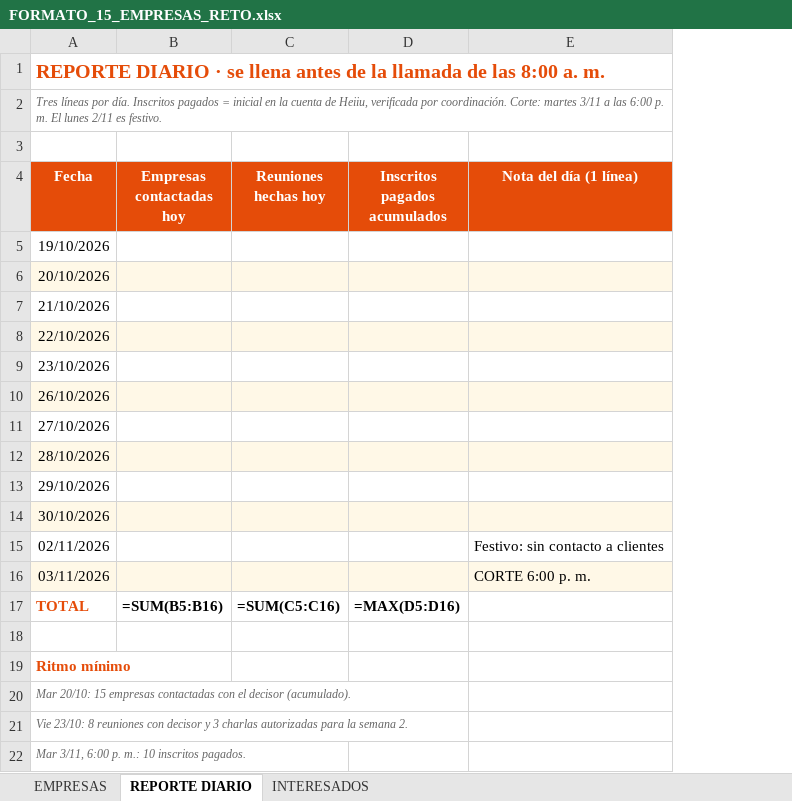
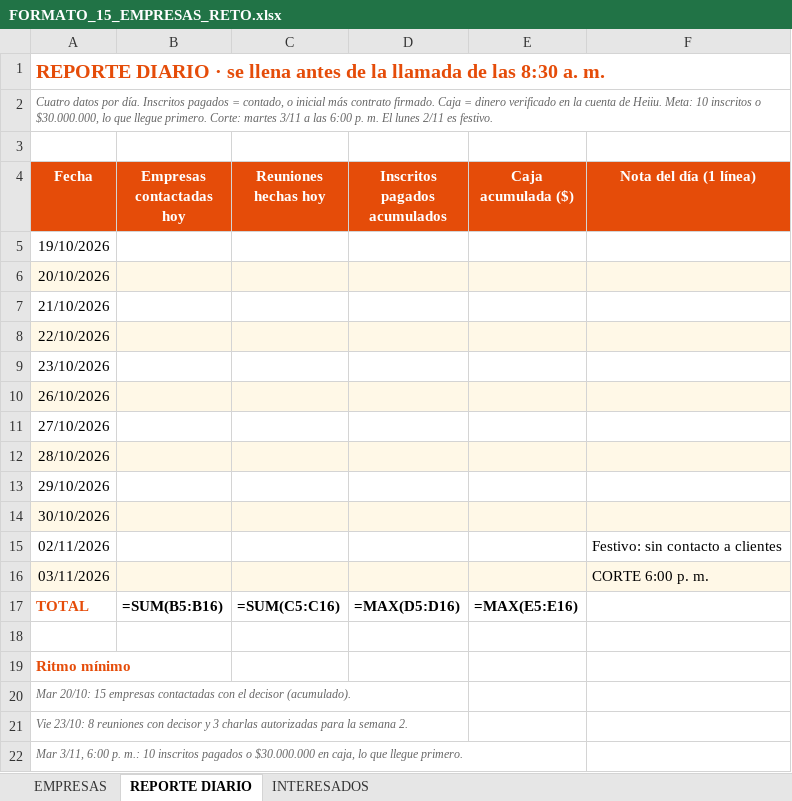
Before and after one commit to gomezrdiana/Plan-academico, an Excel workbook: recursos/comercial/INDUCCION_COMERCIAL/contratacion comercial/FORMATO_15_EMPRESAS_RETO.xlsx, sheet REPORTE DIARIO, drawn as a sheet; values as stored, in another font and other column widths than the file's, no borders; formulas without a stored value are shown as written; the diff names each change by its address in the sheet, - before the commit and + after, or states it on an @@ line.

```diff
--- a/recursos/comercial/INDUCCION_COMERCIAL/contratacion comercial/FORMATO_15_EMPRESAS_RETO.xlsx (sheet REPORTE DIARIO)
+++ b/recursos/comercial/INDUCCION_COMERCIAL/contratacion comercial/FORMATO_15_EMPRESAS_RETO.xlsx (sheet REPORTE DIARIO)
+column E (Caja acumulada ($)), row 17: =MAX(E5:E16)
-A1 (Fecha): …de las 8:00 a. m.
+A1 (Fecha): …de las 8:30 a. m.
-A2 (Fecha): Tres líneas por día. Inscritos pagados = inicial en la cuenta de Heiiu, verificada por coordinación. Corte: martes…
+A2 (Fecha): Cuatro datos por día. Inscritos pagados = contado, o inicial más contrato firmado. Caja = dinero verificado en la cuenta de Heiiu. Meta: 10 inscritos o $30.000.000, lo que llegue primero. Corte: martes…
-A22 (Fecha): …10 inscritos pagados.
+A22 (Fecha): …10 inscritos pagados o $30.000.000 en caja, lo que llegue primero.
```
Also changed, not shown: sheet EMPRESAS, 5 other files.
